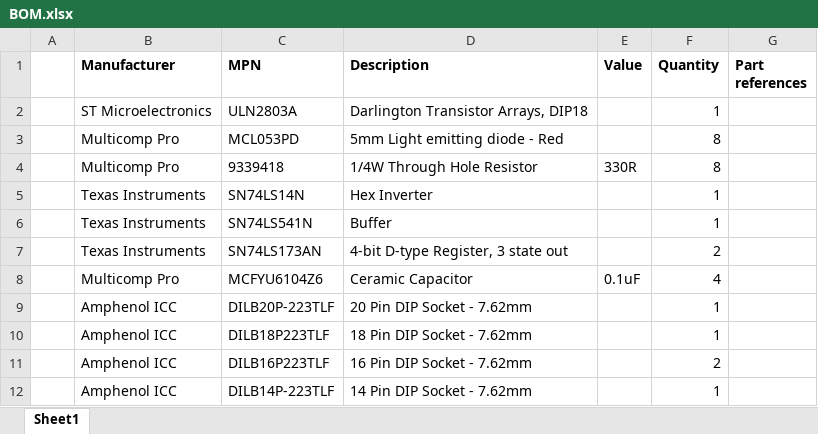
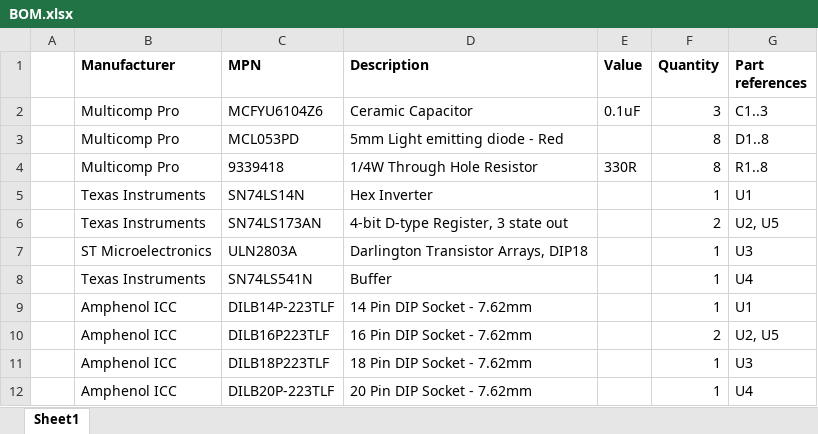
Before and after one commit to peterjbunyan/AASAP-hardware, an Excel workbook: register/BOM.xlsx, sheet Sheet1, drawn as a sheet; values as stored, in another font and other column widths than the file's, no borders; removed rows and columns are numbered as before the commit, all else as after; the diff names each change by its address in the sheet, - before the commit and + after, or states it on an @@ line.

Commit message:
Added Component References to Register BOM

```diff
--- a/register/BOM.xlsx (sheet Sheet1)
+++ b/register/BOM.xlsx (sheet Sheet1)
-row 2:  | ST Microelectronics | ULN2803A | Darlington Transistor Arrays, DIP18 |  | 1
+row 2:  | Multicomp Pro | MCFYU6104Z6 | Ceramic Capacitor | 0.1uF | 3 | C1..3
-G3 (Part references): (empty)
+G3 (Part references): D1..8
-G4 (Part references): (empty)
+G4 (Part references): R1..8
-G5 (Part references): (empty)
+G5 (Part references): U1
-row 6:  | Texas Instruments | SN74LS541N | Buffer |  | 1
-G6 (Part references): (empty)
+G6 (Part references): U2, U5
-row 8:  | Multicomp Pro | MCFYU6104Z6 | Ceramic Capacitor | 0.1uF | 4
-row 9:  | Amphenol ICC | DILB20P-223TLF | 20 Pin DIP Socket - 7.62mm |  | 1
+row 7:  | ST Microelectronics | ULN2803A | Darlington Transistor Arrays, DIP18 |  | 1 | U3
+row 8:  | Texas Instruments | SN74LS541N | Buffer |  | 1 | U4
-C9 (MPN): DILB18P223TLF
+C9 (MPN): DILB14P-223TLF
-D9 (Description): 18 Pin DIP Socket - 7.62mm
+D9 (Description): 14 Pin DIP Socket - 7.62mm
-G9 (Part references): (empty)
+G9 (Part references): U1
-G10 (Part references): (empty)
+G10 (Part references): U2, U5
-C11 (MPN): DILB14P-223TLF
+C11 (MPN): DILB18P223TLF
-D11 (Description): 14 Pin DIP Socket - 7.62mm
+D11 (Description): 18 Pin DIP Socket - 7.62mm
-G11 (Part references): (empty)
+G11 (Part references): U3
+row 12:  | Amphenol ICC | DILB20P-223TLF | 20 Pin DIP Socket - 7.62mm |  | 1 | U4
```
